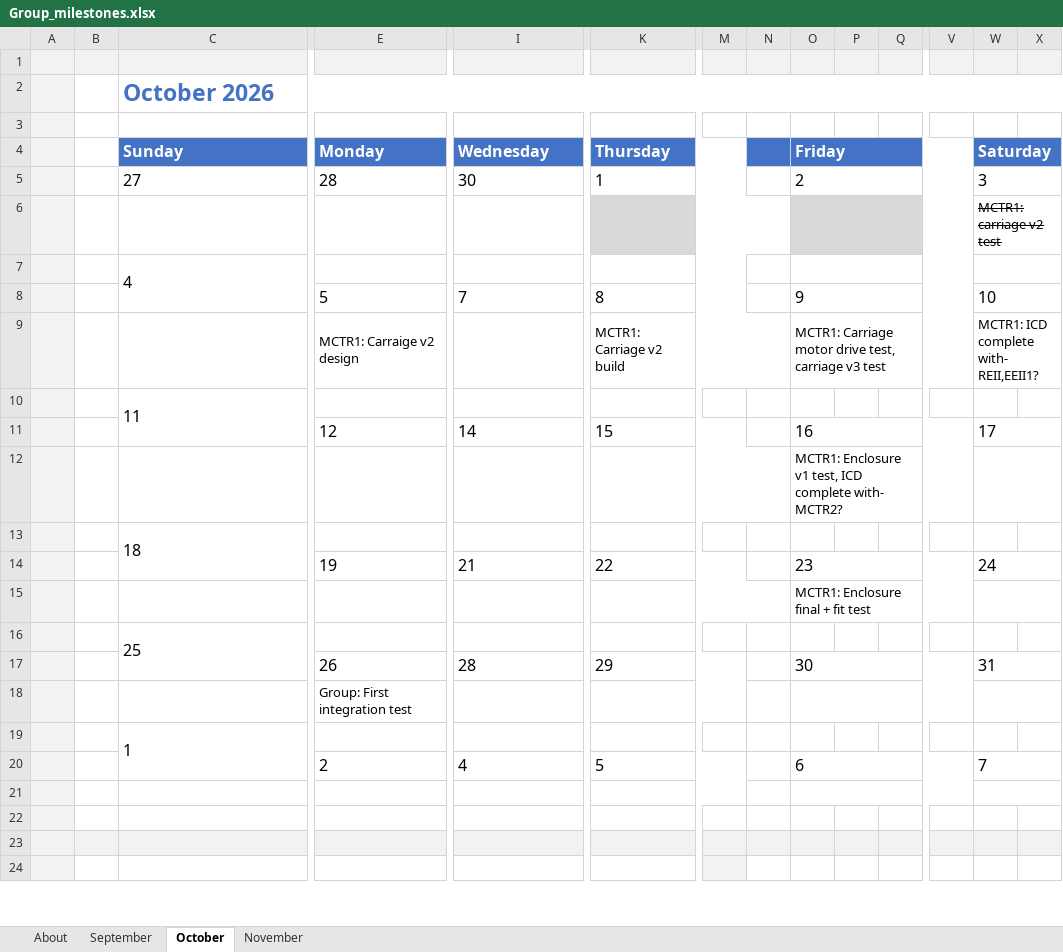
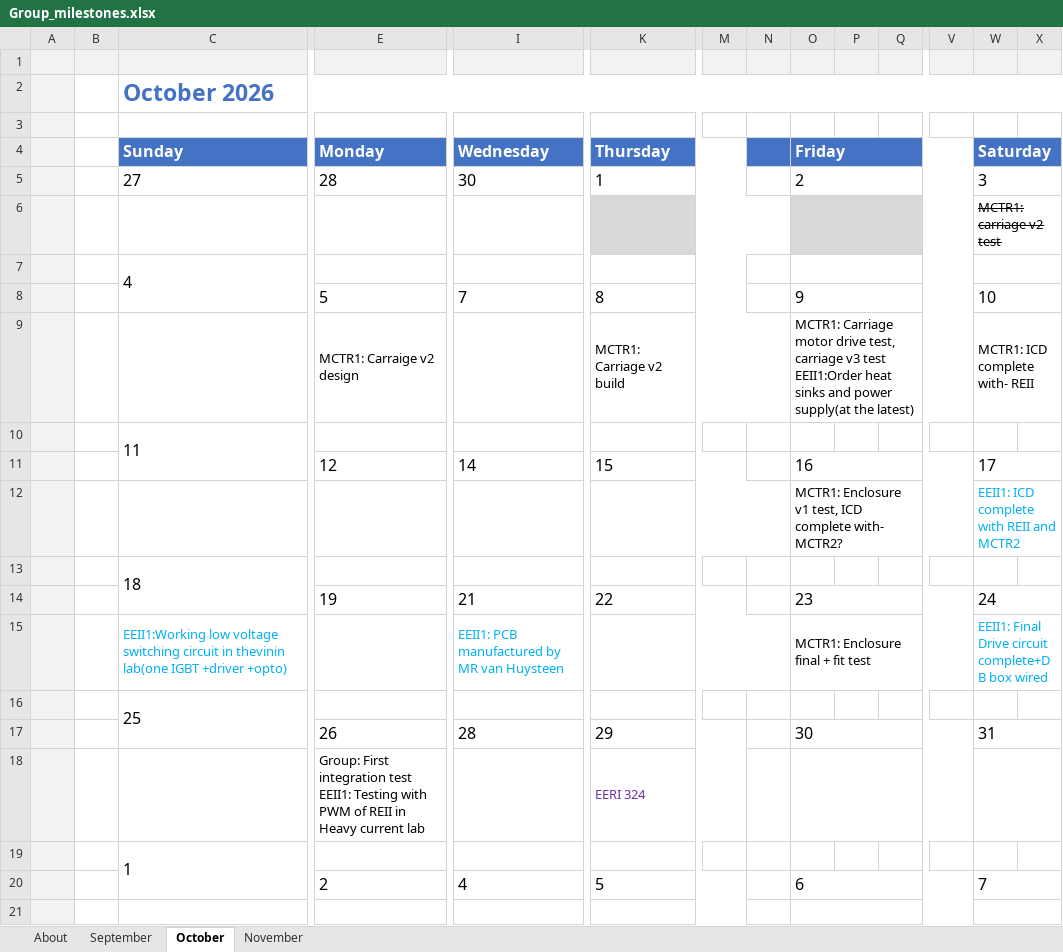
Before and after one commit to 40496325/Design-2026, an Excel workbook: Group_milestones.xlsx, sheet October, drawn as a sheet; only a part is shown, gaps mark what is left out; the shorter side is filled out with more unchanged rows; values as stored, in another font and other column widths than the file's, no borders; conditional formats not drawn; removed rows and columns are numbered as before the commit, all else as after; rows hold the shown columns only; the diff names each change by its address in the sheet, - before the commit and + after, or states it on an @@ line.

Commit message:
Update Group_milestones.xlsx

```diff
--- a/Group_milestones.xlsx (sheet October)
+++ b/Group_milestones.xlsx (sheet October)
-O9 (Friday): …v3 test
+O9 (Friday): …v3 test EEII1:Order heat sinks and power supply(at the latest)
-W9 (Saturday): MCTR1: ICD complete with- REII,EEII1?
+W9 (Saturday): MCTR1: ICD complete with- REII
-W12 (Saturday): (empty)
+W12 (Saturday): EEII1: ICD complete with REII and MCTR2
-row 15:  |  |  |  |  |  |  |  | MCTR1: Enclosure final + fit test
+row 15:  |  | EEII1:Working low voltage switching circuit in thevinin lab(one IGBT +driver +opto) |  | EEII1: PCB manufactured by MR van Huysteen |  |  |  | MCTR1: Enclosure final + fit test |  |  |  | EEII1: Final Drive circuit complete+DB box wired
-row 18:  |  |  | Group: First integration test
+row 18:  |  |  | Group: First integration test EEII1: Testing with PWM of REII in Heavy current lab |  | EERI 324
```
Also changed, not shown: sheet November.
